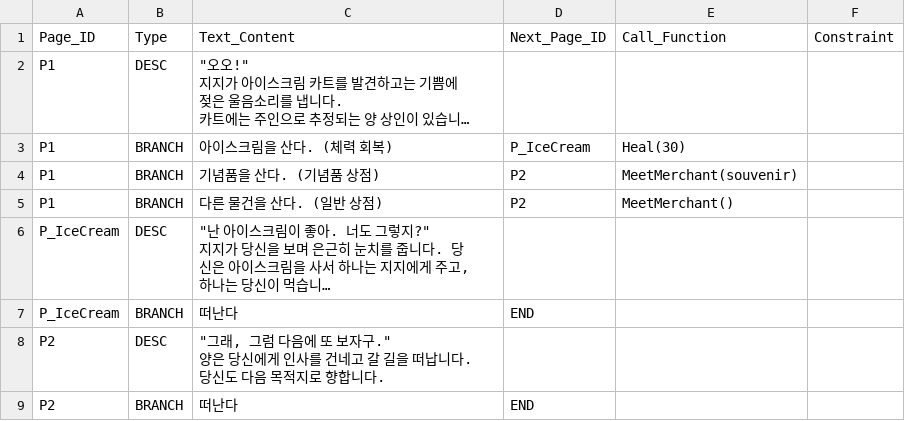
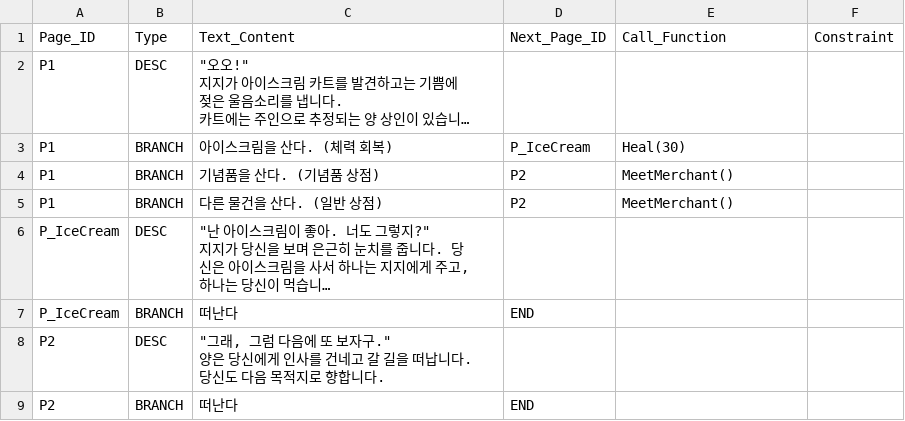
Before and after one commit to SYlareneg/DreamTrain, a CSV file: Assets/Resources/Encounters/Souvenir.csv, drawn as a sheet; long unchanged cells end in ….

```diff
--- a/Assets/Resources/Encounters/Souvenir.csv
+++ b/Assets/Resources/Encounters/Souvenir.csv
@@ -8,3 +8,3 @@ P1,BRANCH,"아이스크림을 산다.   (체력 회복)
 ",P_IceCream,Heal(30),
-P1,BRANCH,기념품을 산다.   (기념품 상점),P2,MeetMerchant(souvenir),
+P1,BRANCH,기념품을 산다.   (기념품 상점),P2,MeetMerchant(),
 P1,BRANCH,다른 물건을 산다.   (일반 상점),P2,MeetMerchant(),
```
Also changed, not shown: Assets/Resources/Encounters/Bat_Attack.csv, Assets/Resources/Encounters/Flower_Attack.csv, 6 other files.
